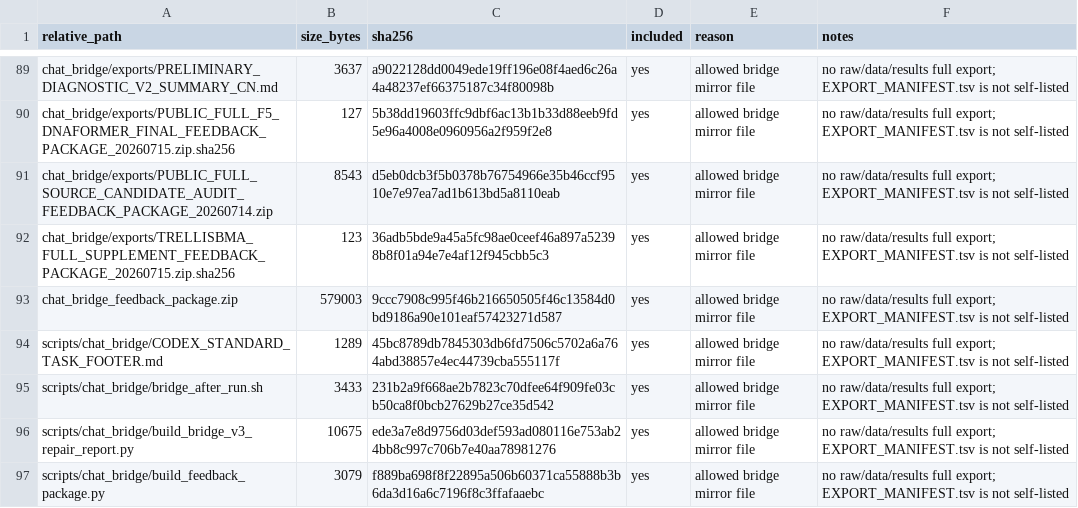
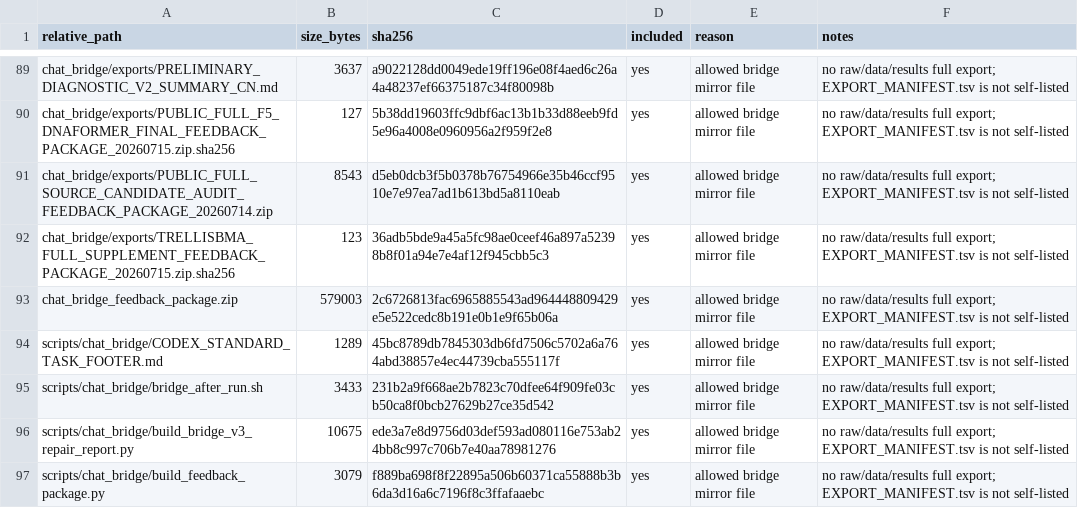
Before and after one commit to Jarvis5272/caor-chat-bridge, a TSV file: EXPORT_MANIFEST.tsv, drawn as a sheet; only a part is shown, gaps mark what is left out.

```diff
--- a/EXPORT_MANIFEST.tsv
+++ b/EXPORT_MANIFEST.tsv
@@ -92,3 +92,3 @@ chat_bridge/exports/PUBLIC_FULL_SOURCE_CANDIDATE_AUDIT_FEEDBACK_PACKAGE_20260714
 chat_bridge/exports/TRELLISBMA_FULL_SUPPLEMENT_FEEDBACK_PACKAGE_20260715.zip.sha256	123	36adb5bde9a45a5fc98ae0ceef46a897a52398b8f01a94e7e4af12f945cbb5c3	yes	allowed bridge mirror file	no raw/data/results full export; EXPORT_MANIFEST.tsv is not self-listed
-chat_bridge_feedback_package.zip	579003	9ccc7908c995f46b216650505f46c13584d0bd9186a90e101eaf57423271d587	yes	allowed bridge mirror file	no raw/data/results full export; EXPORT_MANIFEST.tsv is not self-listed
+chat_bridge_feedback_package.zip	579003	2c6726813fac6965885543ad964448809429e5e522cedc8b191e0b1e9f65b06a	yes	allowed bridge mirror file	no raw/data/results full export; EXPORT_MANIFEST.tsv is not self-listed
 scripts/chat_bridge/CODEX_STANDARD_TASK_FOOTER.md	1289	45bc8789db7845303db6fd7506c5702a6a764abd38857e4ec44739cba555117f	yes	allowed bridge mirror file	no raw/data/results full export; EXPORT_MANIFEST.tsv is not self-listed
```
Also changed, not shown: 1 other file.
